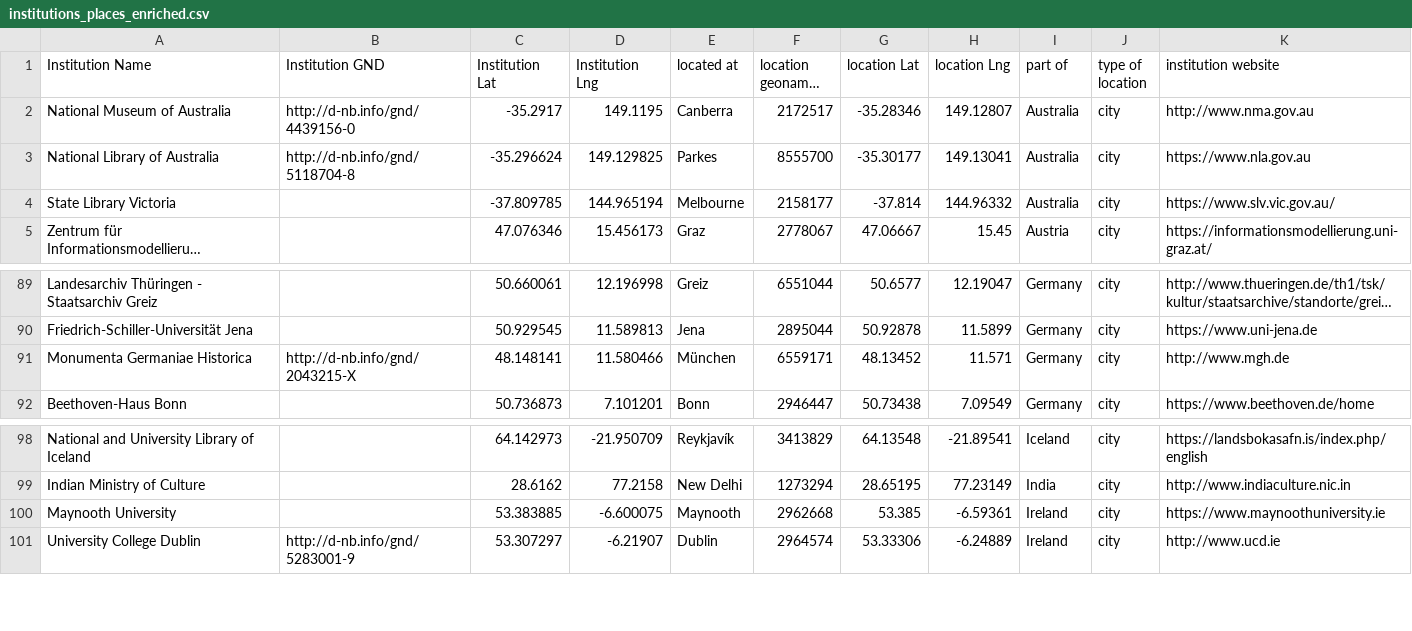
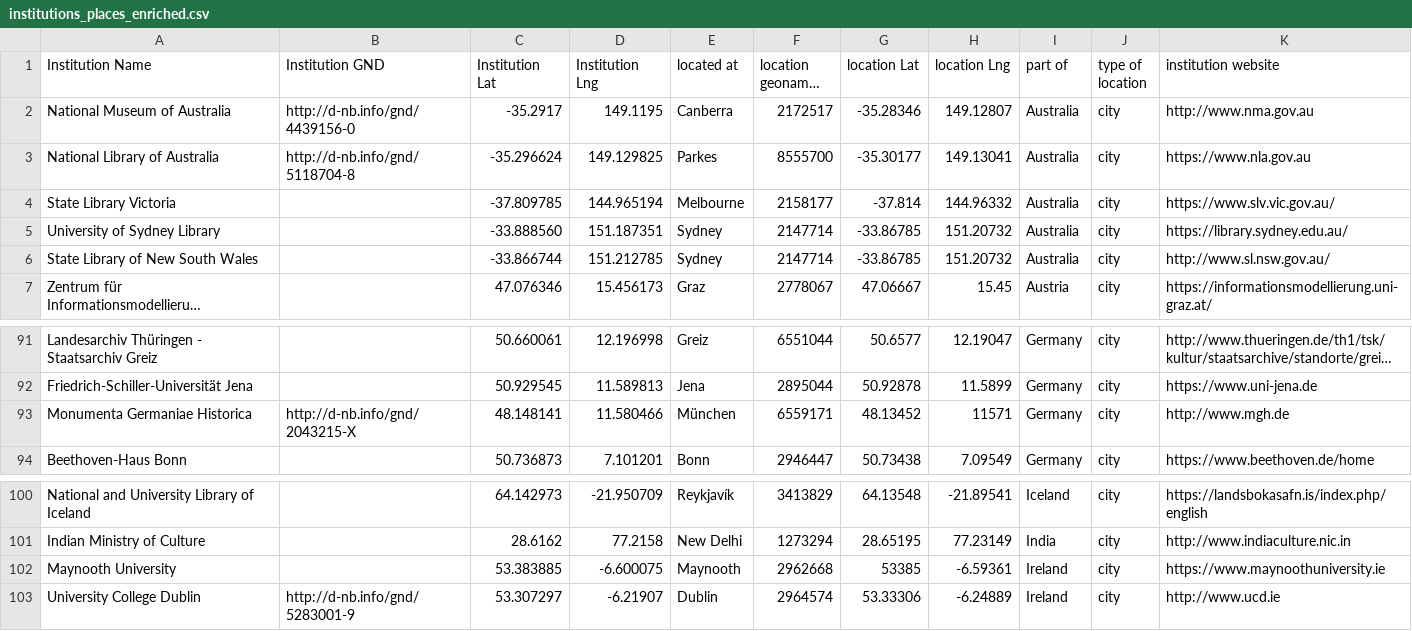
Before and after one commit to gfranzini/digEds_cat, a CSV file: institutions_places_enriched.csv, drawn as a sheet; only a part is shown, gaps mark what is left out; long unchanged cells end in …; addresses are those after the commit; the diff names each change by its address in the sheet, - before the commit and + after, or states it on an @@ line.

Commit message:
Added two Australian institutions

```diff
--- a/institutions_places_enriched.csv
+++ b/institutions_places_enriched.csv
+row 5: University of Sydney Library |  | -33.888560 | 151.187351 | Sydney | 2147714 | -33.86785 | 151.20732 | Australia | city | https://library.sydney.edu.au/
+row 6: State Library of New South Wales |  | -33.866744 | 151.212785 | Sydney | 2147714 | -33.86785 | 151.20732 | Australia | city | http://www.sl.nsw.gov.au/
-H93 (location Lng): 11.571
+H93 (location Lng): 11571
-G102 (location Lat): 53.385
+G102 (location Lat): 53385
```
